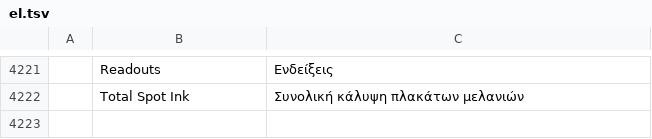
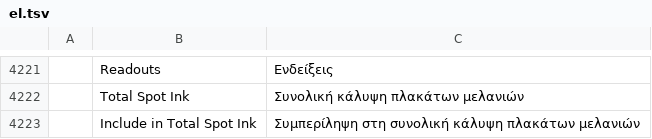
Before and after one commit to ingling/photocraft, a TSV file: crates/ui-egui/src/i18n/el.tsv, drawn as a sheet; only a part is shown, gaps mark what is left out; the diff names each change by its address in the sheet, - before the commit and + after, or states it on an @@ line.

```diff
--- a/crates/ui-egui/src/i18n/el.tsv
+++ b/crates/ui-egui/src/i18n/el.tsv
+row 4223:  | Include in Total Spot Ink | Συμπερίληψη στη συνολική κάλυψη πλακάτων μελανιών
```
Also changed, not shown: crates/ui-egui/src/i18n/ar.tsv, crates/ui-egui/src/i18n/hi.tsv, 35 other files.
